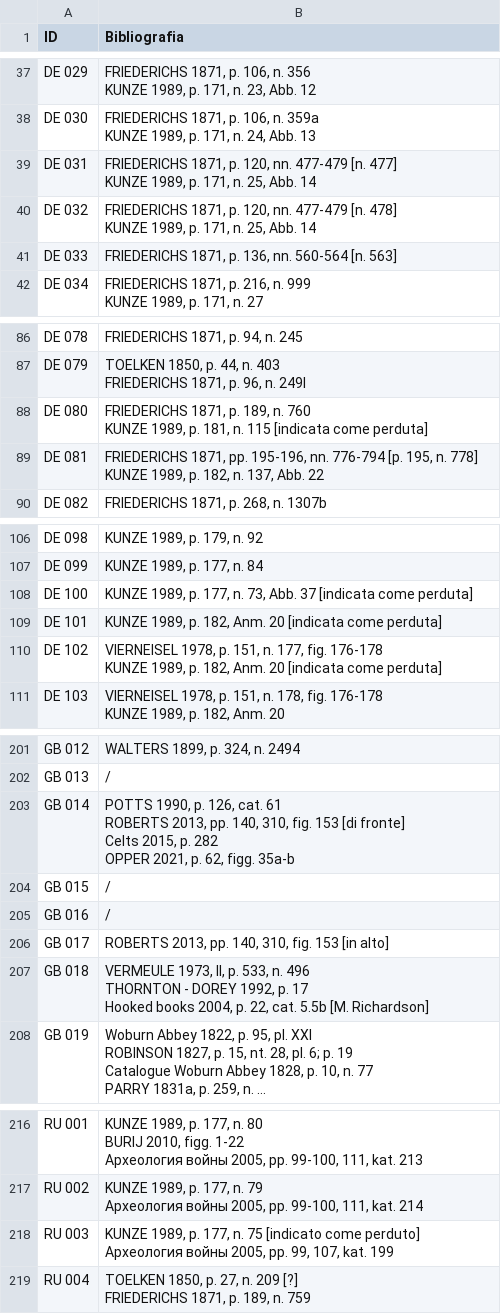
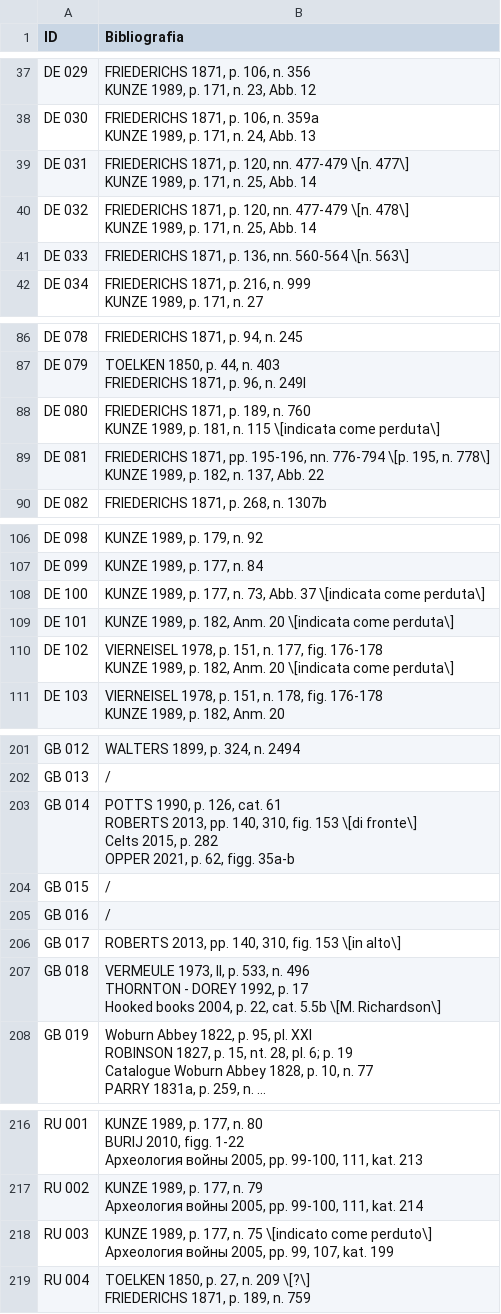
Before and after one commit to bianchi-john/memorabilia-pompeiana, a CSV file: data/dati_bibliografici_clean.csv, drawn as a sheet; only a part is shown, gaps mark what is left out; long unchanged cells end in …; ↵ is a line break in a cell; the diff covers the shown part only; the diff names each change by its address in the sheet, - before the commit and + after, or states it on an @@ line.

```diff
--- a/data/dati_bibliografici_clean.csv
+++ b/data/dati_bibliografici_clean.csv
-B39 (Bibliografia): …nn. 477-479 [n. 477] ↵ KUNZE 1989,…
+B39 (Bibliografia): …nn. 477-479 \[n. 477\] ↵ KUNZE 1989,…
-B40 (Bibliografia): …nn. 477-479 [n. 478] ↵ KUNZE 1989,…
+B40 (Bibliografia): …nn. 477-479 \[n. 478\] ↵ KUNZE 1989,…
-B41 (Bibliografia): …nn. 560-564 [n. 563]
+B41 (Bibliografia): …nn. 560-564 \[n. 563\]
-B88 (Bibliografia): …n. 115 [indicata come perduta]
+B88 (Bibliografia): …n. 115 \[indicata come perduta\]
-B89 (Bibliografia): …nn. 776-794 [p. 195, n. 778] ↵ KUNZE 1989,…
+B89 (Bibliografia): …nn. 776-794 \[p. 195, n. 778\] ↵ KUNZE 1989,…
-B108 (Bibliografia): …Abb. 37 [indicata come perduta]
+B108 (Bibliografia): …Abb. 37 \[indicata come perduta\]
-B109 (Bibliografia): …Anm. 20 [indicata come perduta]
+B109 (Bibliografia): …Anm. 20 \[indicata come perduta\]
-B110 (Bibliografia): …Anm. 20 [indicata come perduta]
+B110 (Bibliografia): …Anm. 20 \[indicata come perduta\]
-B203 (Bibliografia): …fig. 153 [di fronte] ↵ Celts 2015,…
+B203 (Bibliografia): …fig. 153 \[di fronte\] ↵ Celts 2015,…
-B206 (Bibliografia): …fig. 153 [in alto]
+B206 (Bibliografia): …fig. 153 \[in alto\]
-B207 (Bibliografia): …cat. 5.5b [M. Richardson]
+B207 (Bibliografia): …cat. 5.5b \[M. Richardson\]
-B218 (Bibliografia): …n. 75 [indicato come perduto] ↵ Археология войны…
+B218 (Bibliografia): …n. 75 \[indicato come perduto\] ↵ Археология войны…
-B219 (Bibliografia): …n. 209 [?] ↵ FRIEDERICHS 1871,…
+B219 (Bibliografia): …n. 209 \[?\] ↵ FRIEDERICHS 1871,…
```
Also changed, not shown: 56 edited cells elsewhere in this file, 2 other files.
